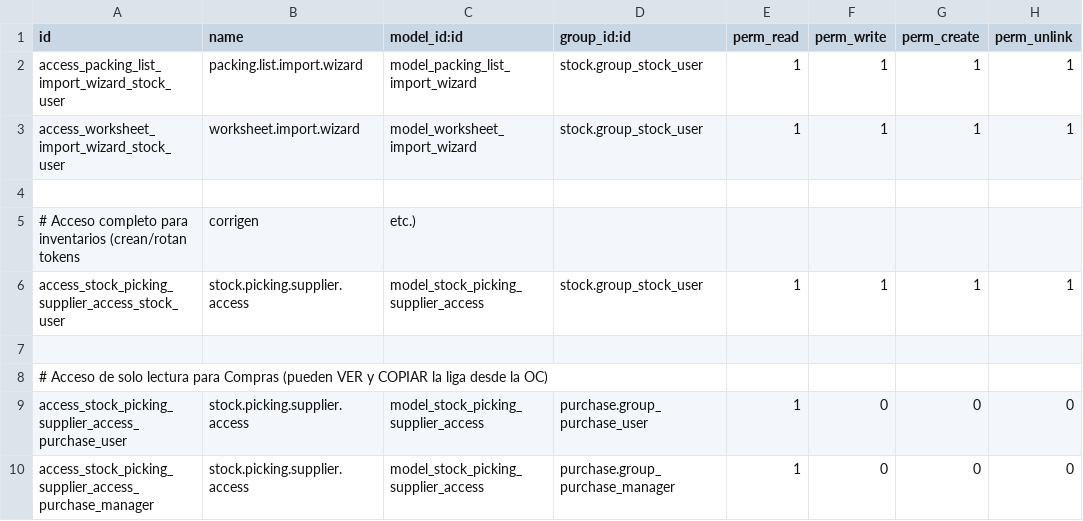
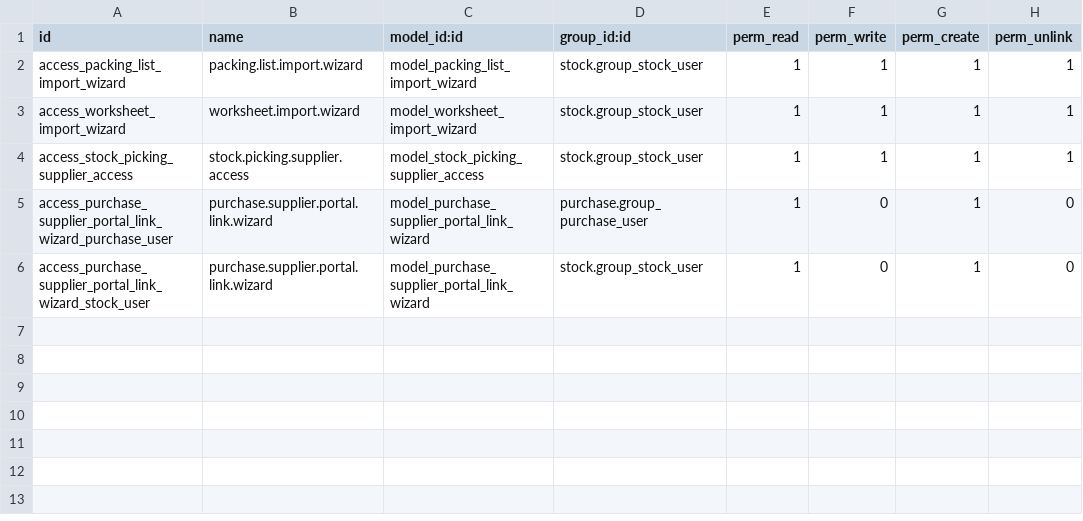
Before and after one commit to antonioqueb/stock_lot_packing_import, a CSV file: security/ir.model.access.csv, drawn as a sheet.

Commit message:
fix: corregir acceso a productos en el portal proveedor y mejorar la salida de datos JSON

```diff
--- a/security/ir.model.access.csv
+++ b/security/ir.model.access.csv
@@ -1,10 +1,6 @@
 id,name,model_id:id,group_id:id,perm_read,perm_write,perm_create,perm_unlink
-access_packing_list_import_wizard_stock_user,packing.list.import.wizard,model_packing_list_import_wizard,stock.group_stock_user,1,1,1,1
-access_worksheet_import_wizard_stock_user,worksheet.import.wizard,model_worksheet_import_wizard,stock.group_stock_user,1,1,1,1
-
-# Acceso completo para inventarios (crean/rotan tokens, corrigen, etc.)
-access_stock_picking_supplier_access_stock_user,stock.picking.supplier.access,model_stock_picking_supplier_access,stock.group_stock_user,1,1,1,1
-
-# Acceso de solo lectura para Compras (pueden VER y COPIAR la liga desde la OC)
-access_stock_picking_supplier_access_purchase_user,stock.picking.supplier.access,model_stock_picking_supplier_access,purchase.group_purchase_user,1,0,0,0
-access_stock_picking_supplier_access_purchase_manager,stock.picking.supplier.access,model_stock_picking_supplier_access,purchase.group_purchase_manager,1,0,0,0
+access_packing_list_import_wizard,packing.list.import.wizard,model_packing_list_import_wizard,stock.group_stock_user,1,1,1,1
+access_worksheet_import_wizard,worksheet.import.wizard,model_worksheet_import_wizard,stock.group_stock_user,1,1,1,1
+access_stock_picking_supplier_access,stock.picking.supplier.access,model_stock_picking_supplier_access,stock.group_stock_user,1,1,1,1
+access_purchase_supplier_portal_link_wizard_purchase_user,purchase.supplier.portal.link.wizard,model_purchase_supplier_portal_link_wizard,purchase.group_purchase_user,1,0,1,0
+access_purchase_supplier_portal_link_wizard_stock_user,purchase.supplier.portal.link.wizard,model_purchase_supplier_portal_link_wizard,stock.group_stock_user,1,0,1,0
```
Also changed, not shown: 2 other files.
